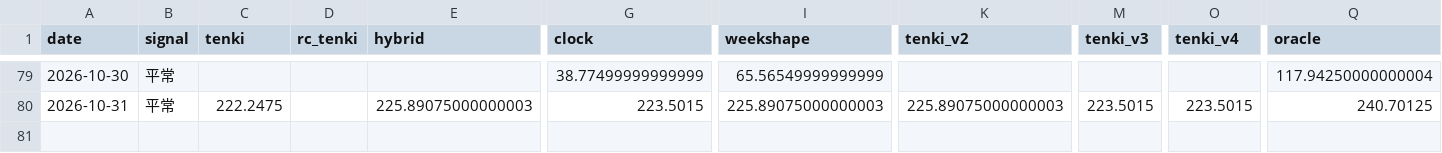
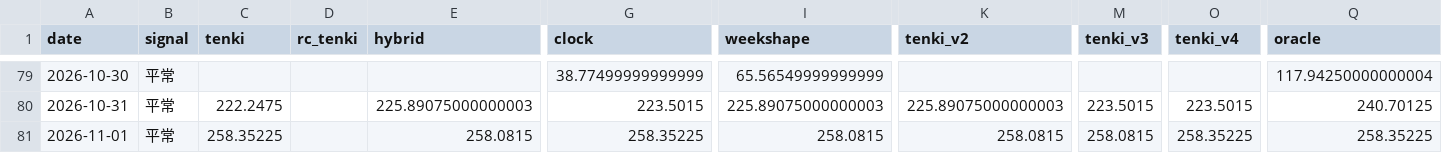
Before and after one commit to hsumiyoshi/lab, a CSV file: exp01_jepx/reports/forward_ledger.csv, drawn as a sheet; only a part is shown, gaps mark what is left out; rows hold the shown columns only; the diff names each change by its address in the sheet, - before the commit and + after, or states it on an @@ line.

```diff
--- a/exp01_jepx/reports/forward_ledger.csv
+++ b/exp01_jepx/reports/forward_ledger.csv
+row 81: 2026-11-01 | 平常 | 258.35225 |  | 258.0815 | 258.35225 | 258.0815 | 258.0815 | 258.0815 | 258.35225 | 258.35225
```
Also changed, not shown: 8 other files.
